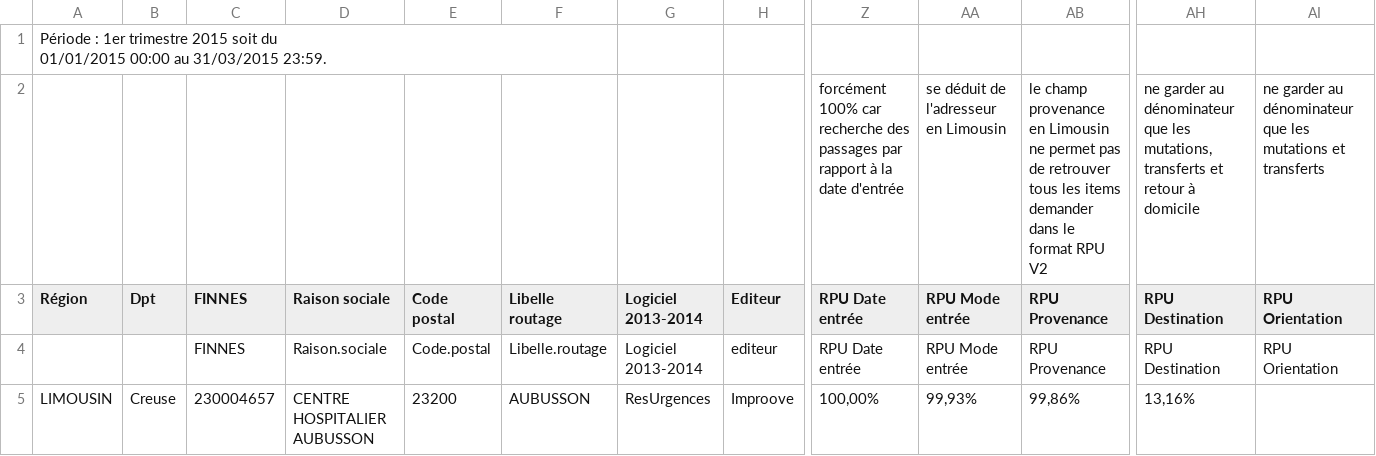
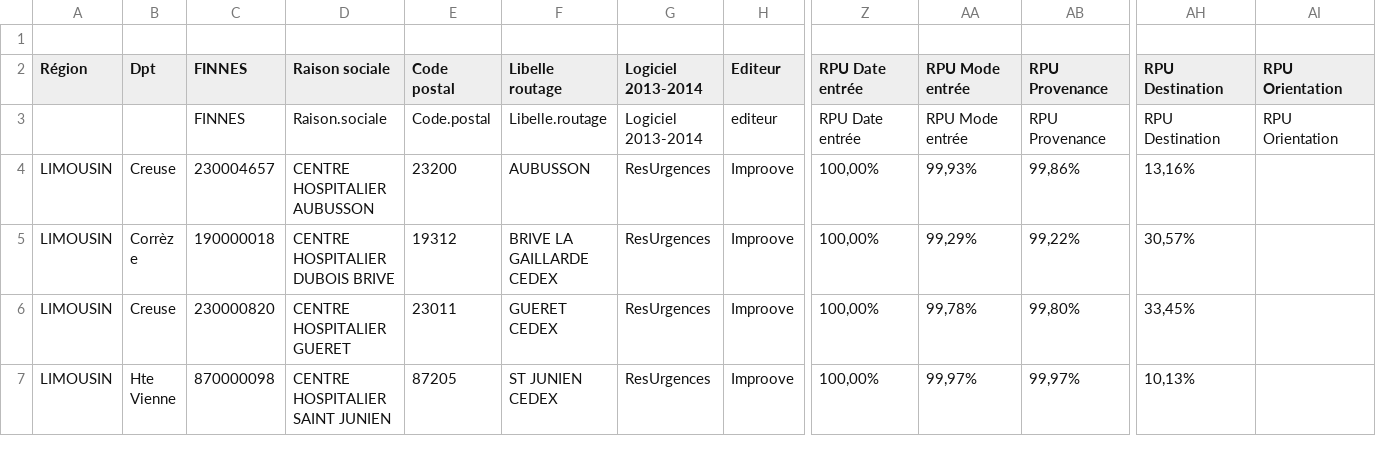
Before and after one commit to jcrb/InformatisationSU, a CSV file: Septembre2015/data/limousin.csv, drawn as a sheet; only a part is shown, gaps mark what is left out; the shorter side is filled out with more unchanged rows; rows hold the shown columns only; ↵ is a line break in a cell; the diff names each change by its address in the sheet, - before the commit and + after, or states it on an @@ line.

```diff
--- a/Septembre2015/data/limousin.csv
+++ b/Septembre2015/data/limousin.csv
-A1 (Région): Période : 1er trimestre 2015 soit du ↵ 01/01/2015 00:00 au 31/03/2015 23:59.
+A1 (Région): (empty)
-row 2:  |  |  |  |  |  |  |  | forcément 100% car recherche des passages par rapport à la date d'entrée | se déduit de l'adresseur en Limousin | le champ provenance en Limousin ne permet pas de retrouver tous les items demander dans le format RPU V2 | ne garder au dénominateur que les mutations, transferts et retour à domicile | ne garder au dénominateur que les mutations et transferts
```
Also changed, not shown: Septembre2015/data/bourgogne.csv, Septembre2015/data/bretagne.csv, 4 other files.
